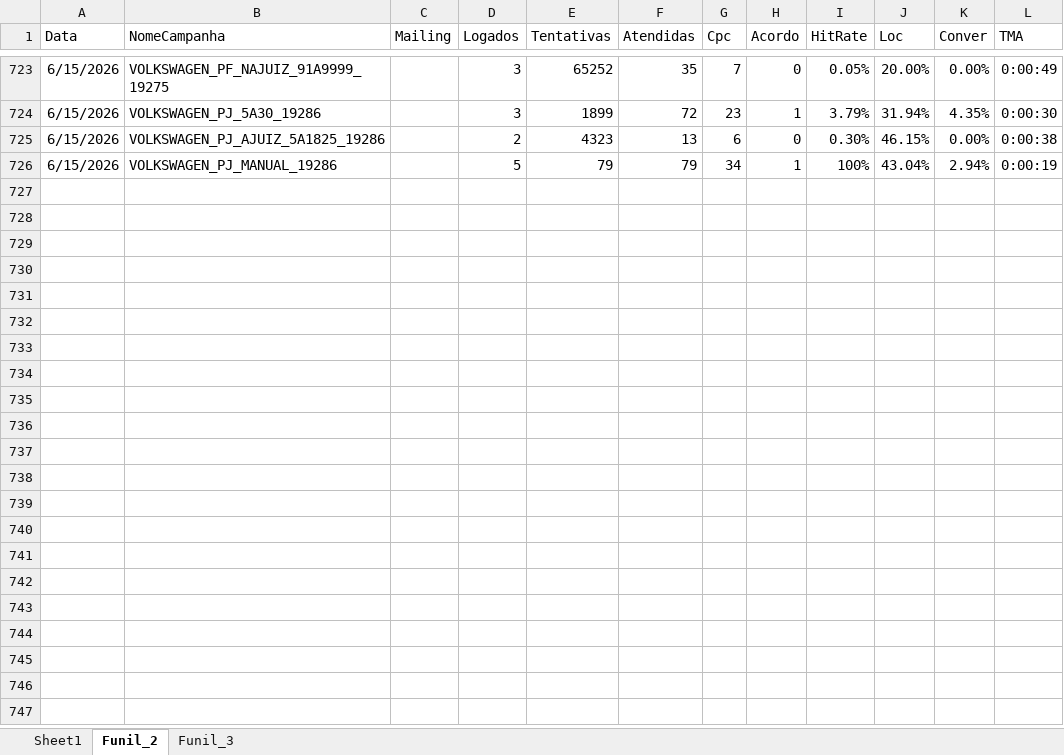
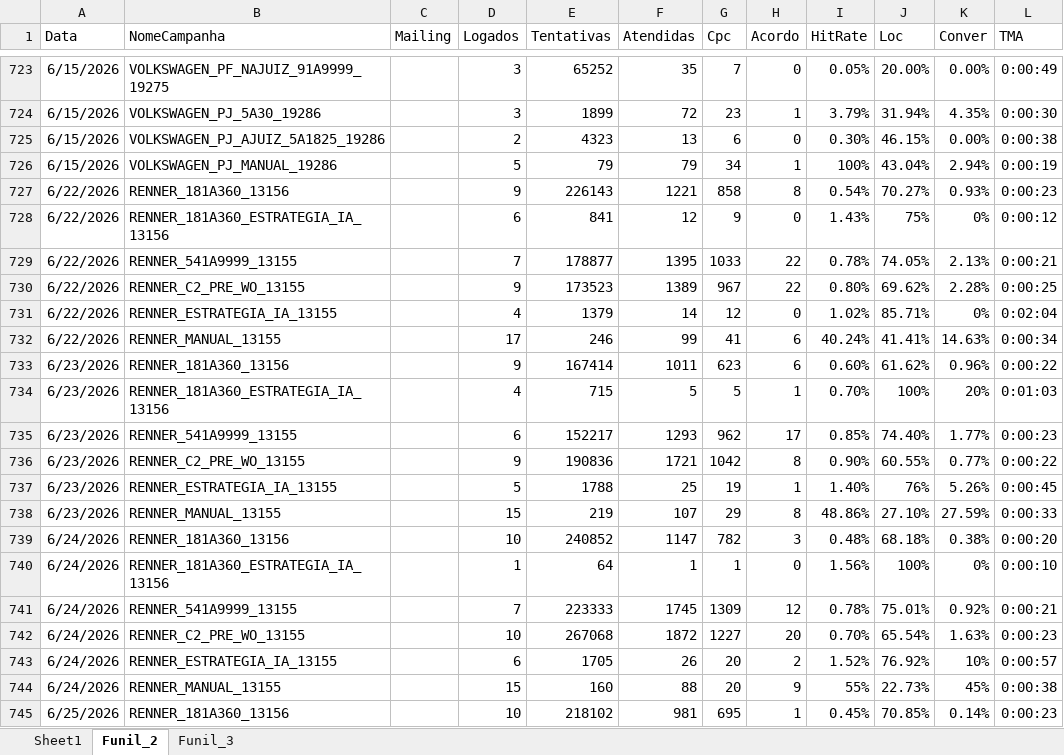
Before and after one commit to kikosouza159-afk/OSPDataCommandCenter, an Excel workbook: data/base_renac.xlsx, sheet Funil_2, drawn as a sheet; only a part is shown, gaps mark what is left out; values as stored, in another font and other column widths than the file's, no borders; the diff covers the shown part only; the diff names each change by its address in the sheet, - before the commit and + after, or states it on an @@ line.

```diff
--- a/data/base_renac.xlsx (sheet Funil_2)
+++ b/data/base_renac.xlsx (sheet Funil_2)
+row 727: 6/22/2026 | RENNER_181A360_13156 |  | 9 | 226143 | 1221 | 858 | 8 | 0.54% | 70.27% | 0.93% | 0:00:23
+row 728: 6/22/2026 | RENNER_181A360_ESTRATEGIA_IA_13156 |  | 6 | 841 | 12 | 9 | 0 | 1.43% | 75% | 0% | 0:00:12
+row 729: 6/22/2026 | RENNER_541A9999_13155 |  | 7 | 178877 | 1395 | 1033 | 22 | 0.78% | 74.05% | 2.13% | 0:00:21
+row 730: 6/22/2026 | RENNER_C2_PRE_WO_13155 |  | 9 | 173523 | 1389 | 967 | 22 | 0.80% | 69.62% | 2.28% | 0:00:25
+row 731: 6/22/2026 | RENNER_ESTRATEGIA_IA_13155 |  | 4 | 1379 | 14 | 12 | 0 | 1.02% | 85.71% | 0% | 0:02:04
+row 732: 6/22/2026 | RENNER_MANUAL_13155 |  | 17 | 246 | 99 | 41 | 6 | 40.24% | 41.41% | 14.63% | 0:00:34
+row 733: 6/23/2026 | RENNER_181A360_13156 |  | 9 | 167414 | 1011 | 623 | 6 | 0.60% | 61.62% | 0.96% | 0:00:22
+row 734: 6/23/2026 | RENNER_181A360_ESTRATEGIA_IA_13156 |  | 4 | 715 | 5 | 5 | 1 | 0.70% | 100% | 20% | 0:01:03
+row 735: 6/23/2026 | RENNER_541A9999_13155 |  | 6 | 152217 | 1293 | 962 | 17 | 0.85% | 74.40% | 1.77% | 0:00:23
+row 736: 6/23/2026 | RENNER_C2_PRE_WO_13155 |  | 9 | 190836 | 1721 | 1042 | 8 | 0.90% | 60.55% | 0.77% | 0:00:22
+row 737: 6/23/2026 | RENNER_ESTRATEGIA_IA_13155 |  | 5 | 1788 | 25 | 19 | 1 | 1.40% | 76% | 5.26% | 0:00:45
+row 738: 6/23/2026 | RENNER_MANUAL_13155 |  | 15 | 219 | 107 | 29 | 8 | 48.86% | 27.10% | 27.59% | 0:00:33
+row 739: 6/24/2026 | RENNER_181A360_13156 |  | 10 | 240852 | 1147 | 782 | 3 | 0.48% | 68.18% | 0.38% | 0:00:20
+row 740: 6/24/2026 | RENNER_181A360_ESTRATEGIA_IA_13156 |  | 1 | 64 | 1 | 1 | 0 | 1.56% | 100% | 0% | 0:00:10
+row 741: 6/24/2026 | RENNER_541A9999_13155 |  | 7 | 223333 | 1745 | 1309 | 12 | 0.78% | 75.01% | 0.92% | 0:00:21
+row 742: 6/24/2026 | RENNER_C2_PRE_WO_13155 |  | 10 | 267068 | 1872 | 1227 | 20 | 0.70% | 65.54% | 1.63% | 0:00:23
+row 743: 6/24/2026 | RENNER_ESTRATEGIA_IA_13155 |  | 6 | 1705 | 26 | 20 | 2 | 1.52% | 76.92% | 10% | 0:00:57
+row 744: 6/24/2026 | RENNER_MANUAL_13155 |  | 15 | 160 | 88 | 20 | 9 | 55% | 22.73% | 45% | 0:00:38
+row 745: 6/25/2026 | RENNER_181A360_13156 |  | 10 | 218102 | 981 | 695 | 1 | 0.45% | 70.85% | 0.14% | 0:00:23
```
Also changed, not shown: 5 added rows elsewhere in this sheet, sheet Sheet1.
